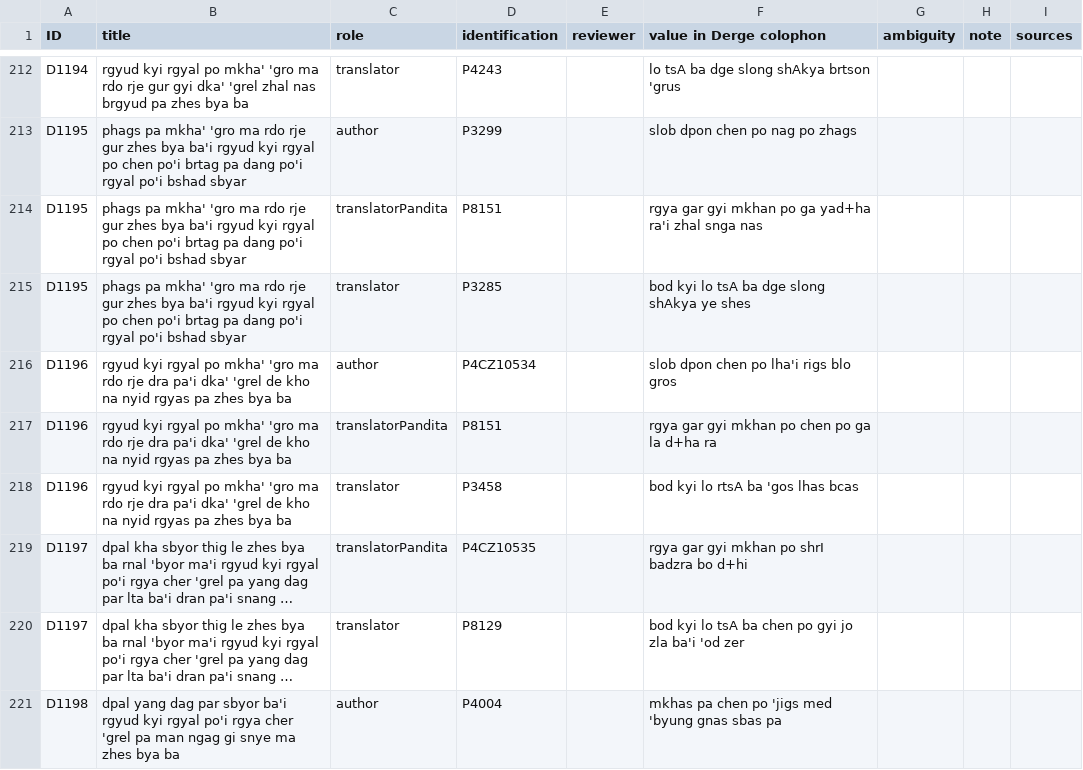
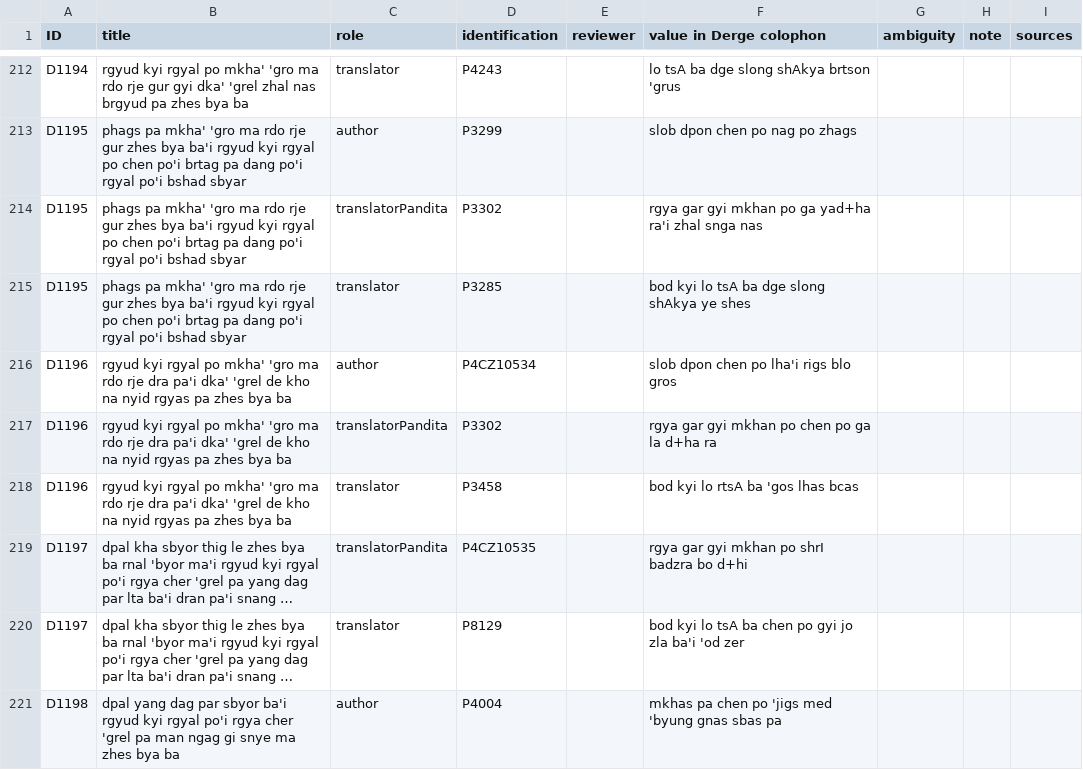
Before and after one commit to eroux/IATTC, a CSV file: csv/DergeTengyur.csv, drawn as a sheet; only a part is shown, gaps mark what is left out; long unchanged cells end in …; the diff covers the shown part only.

```diff
--- a/csv/DergeTengyur.csv
+++ b/csv/DergeTengyur.csv
@@ -230,6 +230,6 @@ D1194,rgyud kyi rgyal po mkha' 'gro ma rdo rje gur gyi dka' 'grel zhal nas brgyu
 D1195,phags pa mkha' 'gro ma rdo rje gur zhes bya ba'i rgyud kyi rgyal po chen po'i brtag pa dang po'i rgyal po'i bshad sbyar,author,P3299,,slob dpon chen po nag po zhags,,,
-D1195,phags pa mkha' 'gro ma rdo rje gur zhes bya ba'i rgyud kyi rgyal po chen po'i brtag pa dang po'i rgyal po'i bshad sbyar,translatorPandita,P8151,,rgya gar gyi mkhan po ga yad+ha ra'i zhal snga nas,,,
+D1195,phags pa mkha' 'gro ma rdo rje gur zhes bya ba'i rgyud kyi rgyal po chen po'i brtag pa dang po'i rgyal po'i bshad sbyar,translatorPandita,P3302,,rgya gar gyi mkhan po ga yad+ha ra'i zhal snga nas,,,
 D1195,phags pa mkha' 'gro ma rdo rje gur zhes bya ba'i rgyud kyi rgyal po chen po'i brtag pa dang po'i rgyal po'i bshad sbyar,translator,P3285,,bod kyi lo tsA ba dge slong shAkya ye shes,,,
 D1196,rgyud kyi rgyal po mkha' 'gro ma rdo rje dra pa'i dka' 'grel de kho na nyid rgyas pa zhes bya ba,author,P4CZ10534,,slob dpon chen po lha'i rigs blo gros,,,
-D1196,rgyud kyi rgyal po mkha' 'gro ma rdo rje dra pa'i dka' 'grel de kho na nyid rgyas pa zhes bya ba,translatorPandita,P8151,,rgya gar gyi mkhan po chen po ga la d+ha ra,,,
+D1196,rgyud kyi rgyal po mkha' 'gro ma rdo rje dra pa'i dka' 'grel de kho na nyid rgyas pa zhes bya ba,translatorPandita,P3302,,rgya gar gyi mkhan po chen po ga la d+ha ra,,,
 D1196,rgyud kyi rgyal po mkha' 'gro ma rdo rje dra pa'i dka' 'grel de kho na nyid rgyas pa zhes bya ba,translator,P3458,,bod kyi lo rtsA ba 'gos lhas bcas,,,
```
Also changed, not shown: 2 added rows and 33 edited cells elsewhere in this file, csv/DergeKangyur.csv, csv/Persons-Ind.csv, 1 other file.
